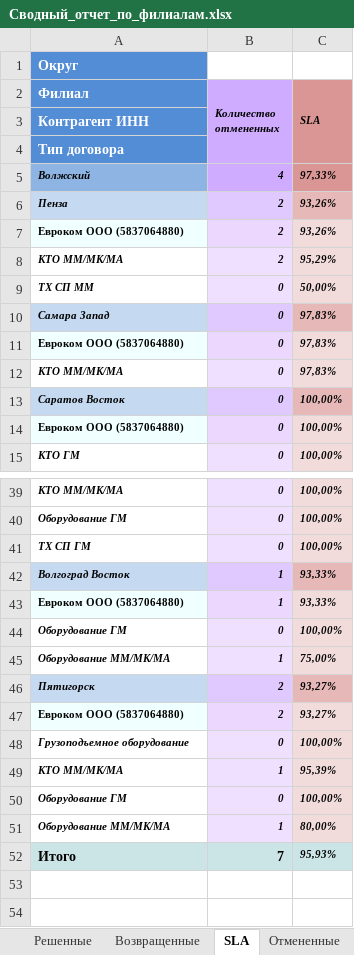
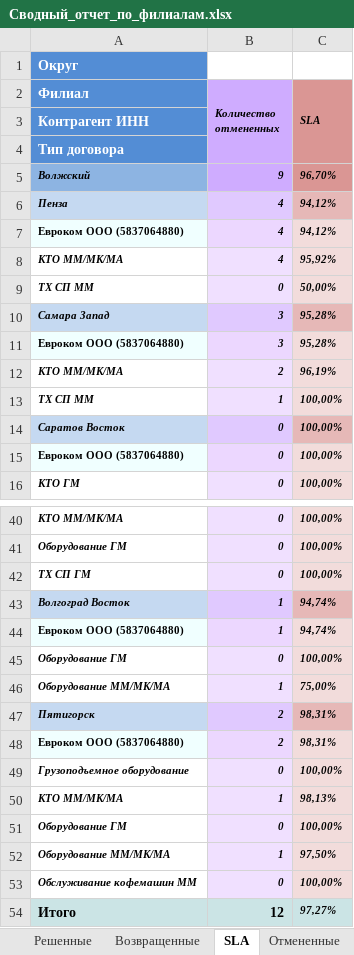
Before and after one commit to ssaa58/Maps, an Excel workbook: Сводный_отчет_по_филиалам.xlsx, sheet SLA, drawn as a sheet; only a part is shown, gaps mark what is left out; values as stored, in another font and other column widths than the file's, no borders; addresses are those after the commit; the diff covers the shown part only; the diff names each change by its address in the sheet, - before the commit and + after, or states it on an @@ line.

```diff
--- a/Сводный_отчет_по_филиалам.xlsx (sheet SLA)
+++ b/Сводный_отчет_по_филиалам.xlsx (sheet SLA)
-B5 (Количество отмененных): 4
+B5 (Количество отмененных): 9
-C5 (SLA): 97,33%
+C5 (SLA): 96,70%
-B6:B8 (Количество отмененных): 2
+B6:B8 (Количество отмененных): 4
-C6:C7 (SLA): 93,26%
+C6:C7 (SLA): 94,12%
-C8 (SLA): 95,29%
+C8 (SLA): 95,92%
-B10:B11 (Количество отмененных): 0
+B10:B11 (Количество отмененных): 3
-C10:C11 (SLA): 97,83%
+C10:C11 (SLA): 95,28%
-B12 (Количество отмененных): 0
+B12 (Количество отмененных): 2
-C12 (SLA): 97,83%
+C12 (SLA): 96,19%
+row 13: ТХ СП ММ | 1 | 100,00%
-C43:C44 (SLA): 93,33%
+C43:C44 (SLA): 94,74%
-C47:C48 (SLA): 93,27%
+C47:C48 (SLA): 98,31%
-C50 (SLA): 95,39%
+C50 (SLA): 98,13%
-C52 (SLA): 80,00%
+C52 (SLA): 97,50%
+row 53: Обслуживание кофемашин ММ | 0 | 100,00%
-B54 (Количество отмененных): 7
+B54 (Количество отмененных): 12
-C54 (SLA): 95,93%
+C54 (SLA): 97,27%
```
Also changed, not shown: 7 edited cells elsewhere in this sheet, sheet Решенные, sheet Список, sheet Отмененные, sheet Свод, sheet Возвращенные.
